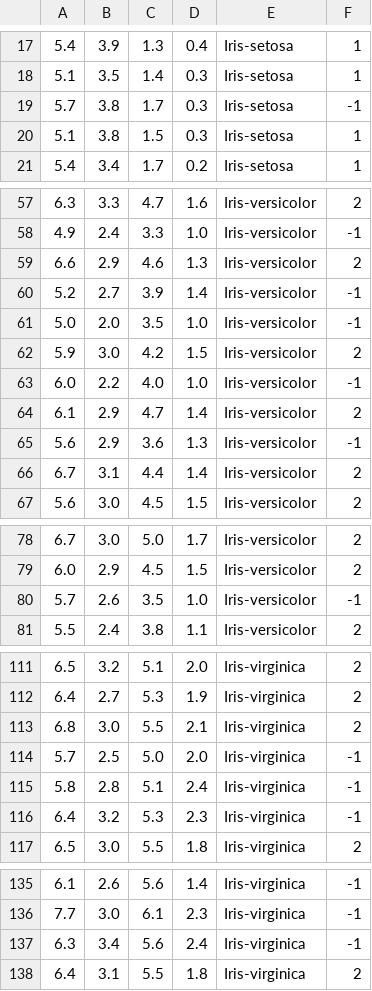
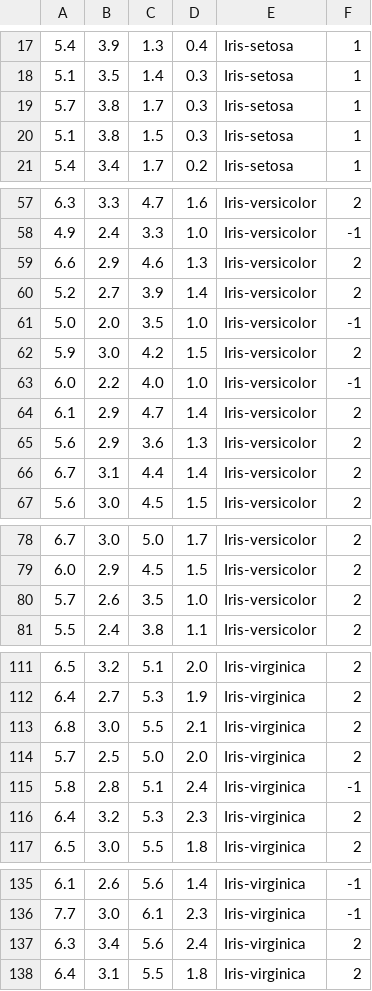
Before and after one commit to adiesha/DBSCAN-Plus-Plus, a CSV file: data/iris.data.dbscan.result.csv, drawn as a sheet; only a part is shown, gaps mark what is left out; the diff covers the shown part only.

Commit message:
results for small datasets

```diff
--- a/data/iris.data.dbscan.result.csv
+++ b/data/iris.data.dbscan.result.csv
@@ -18,3 +18,3 @@
 5.1,3.5,1.4,0.3,Iris-setosa,1
-5.7,3.8,1.7,0.3,Iris-setosa,-1
+5.7,3.8,1.7,0.3,Iris-setosa,1
 5.1,3.8,1.5,0.3,Iris-setosa,1
@@ -59,3 +59,3 @@
 6.6,2.9,4.6,1.3,Iris-versicolor,2
-5.2,2.7,3.9,1.4,Iris-versicolor,-1
+5.2,2.7,3.9,1.4,Iris-versicolor,2
 5.0,2.0,3.5,1.0,Iris-versicolor,-1
@@ -64,3 +64,3 @@
 6.1,2.9,4.7,1.4,Iris-versicolor,2
-5.6,2.9,3.6,1.3,Iris-versicolor,-1
+5.6,2.9,3.6,1.3,Iris-versicolor,2
 6.7,3.1,4.4,1.4,Iris-versicolor,2
@@ -79,3 +79,3 @@
 6.0,2.9,4.5,1.5,Iris-versicolor,2
-5.7,2.6,3.5,1.0,Iris-versicolor,-1
+5.7,2.6,3.5,1.0,Iris-versicolor,2
 5.5,2.4,3.8,1.1,Iris-versicolor,2
@@ -113,5 +113,5 @@
 6.8,3.0,5.5,2.1,Iris-virginica,2
-5.7,2.5,5.0,2.0,Iris-virginica,-1
+5.7,2.5,5.0,2.0,Iris-virginica,2
 5.8,2.8,5.1,2.4,Iris-virginica,-1
-6.4,3.2,5.3,2.3,Iris-virginica,-1
+6.4,3.2,5.3,2.3,Iris-virginica,2
 6.5,3.0,5.5,1.8,Iris-virginica,2
@@ -136,3 +136,3 @@
 7.7,3.0,6.1,2.3,Iris-virginica,-1
-6.3,3.4,5.6,2.4,Iris-virginica,-1
+6.3,3.4,5.6,2.4,Iris-virginica,2
 6.4,3.1,5.5,1.8,Iris-virginica,2
```
Also changed, not shown: 1 edited cell elsewhere in this file, 11 other files.
